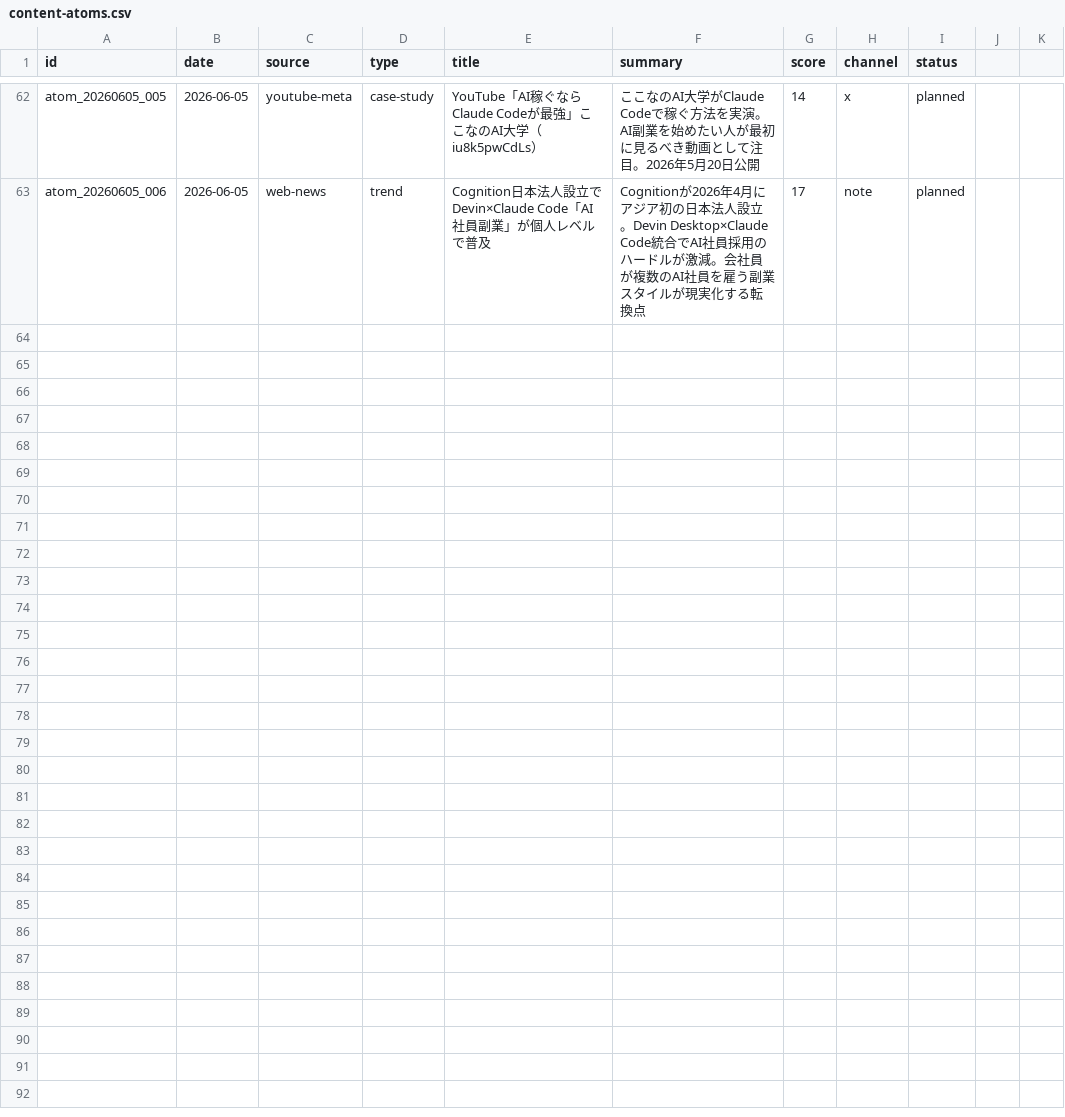
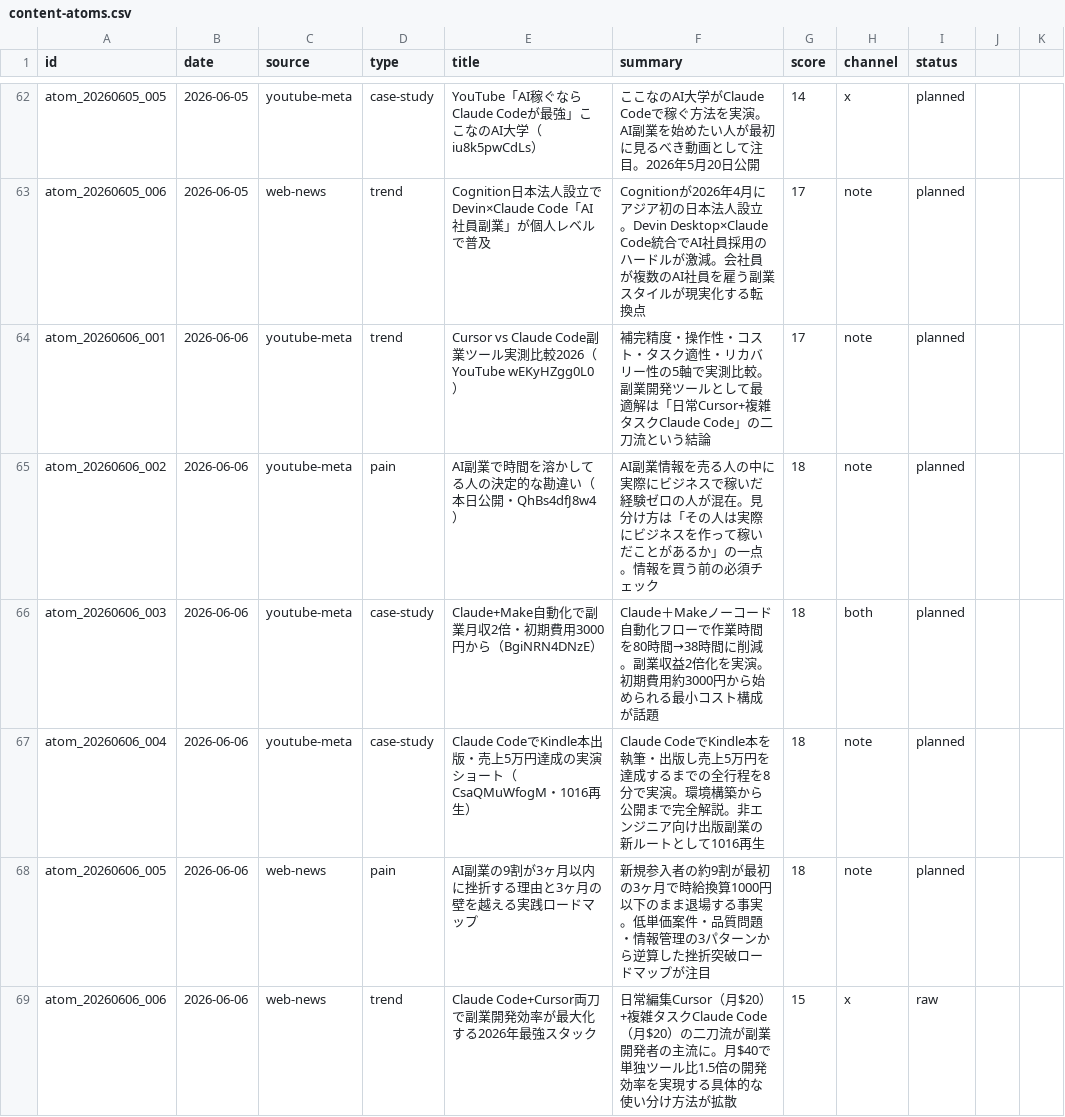
Before and after one commit to arfiria/content-loop, a CSV file: data/content-atoms.csv, drawn as a sheet; only a part is shown, gaps mark what is left out; the diff names each change by its address in the sheet, - before the commit and + after, or states it on an @@ line.

Commit message:
auto: Layer1+2 2026-06-06

```diff
--- a/data/content-atoms.csv
+++ b/data/content-atoms.csv
+row 64: atom_20260606_001 | 2026-06-06 | youtube-meta | trend | Cursor vs Claude Code副業ツール実測比較2026（YouTube wEKyHZgg0L0） | 補完精度・操作性・コスト・タスク適性・リカバリー性の5軸で実測比較。副業開発ツールとして最適解は「日常Cursor+複雑タスクClaude Code」の二刀流という結論 | 17 | note | planned
+row 65: atom_20260606_002 | 2026-06-06 | youtube-meta | pain | AI副業で時間を溶かしてる人の決定的な勘違い（本日公開・QhBs4dfJ8w4） | AI副業情報を売る人の中に実際にビジネスで稼いだ経験ゼロの人が混在。見分け方は「その人は実際にビジネスを作って稼いだことがあるか」の一点。情報を買う前の必須チェック | 18 | note | planned
+row 66: atom_20260606_003 | 2026-06-06 | youtube-meta | case-study | Claude+Make自動化で副業月収2倍・初期費用3000円から（BgiNRN4DNzE） | Claude＋Makeノーコード自動化フローで作業時間を80時間→38時間に削減。副業収益2倍化を実演。初期費用約3000円から始められる最小コスト構成が話題 | 18 | both | planned
+row 67: atom_20260606_004 | 2026-06-06 | youtube-meta | case-study | Claude CodeでKindle本出版・売上5万円達成の実演ショート（CsaQMuWfogM・1016再生） | Claude CodeでKindle本を執筆・出版し売上5万円を達成するまでの全行程を8分で実演。環境構築から公開まで完全解説。非エンジニア向け出版副業の新ルートとして1016再生 | 18 | note | planned
+row 68: atom_20260606_005 | 2026-06-06 | web-news | pain | AI副業の9割が3ヶ月以内に挫折する理由と3ヶ月の壁を越える実践ロードマップ | 新規参入者の約9割が最初の3ヶ月で時給換算1000円以下のまま退場する事実。低単価案件・品質問題・情報管理の3パターンから逆算した挫折突破ロードマップが注目 | 18 | note | planned
+row 69: atom_20260606_006 | 2026-06-06 | web-news | trend | Claude Code+Cursor両刀で副業開発効率が最大化する2026年最強スタック | 日常編集Cursor（月$20）+複雑タスクClaude Code（月$20）の二刀流が副業開発者の主流に。月$40で単独ツール比1.5倍の開発効率を実現する具体的な使い分け方法が拡散 | 15 | x | raw
```
